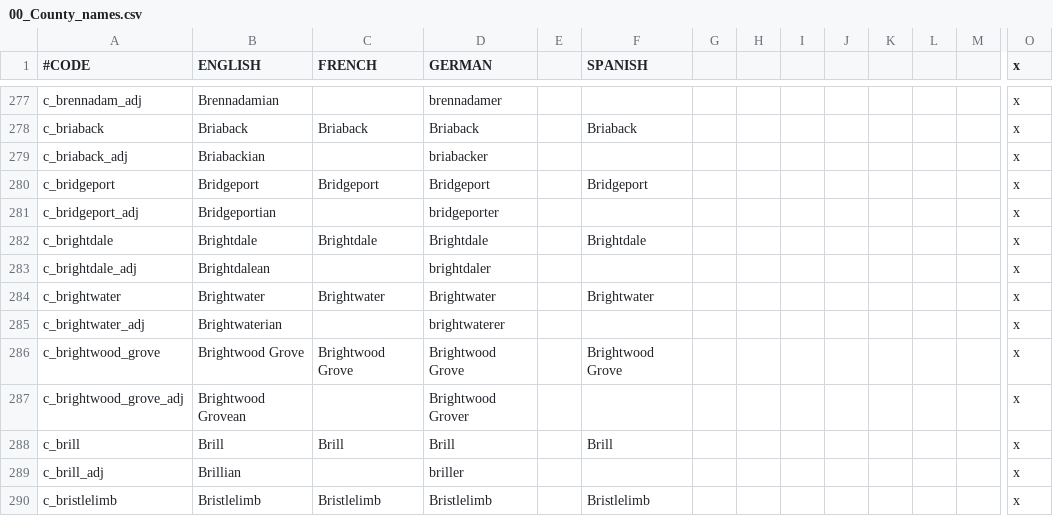
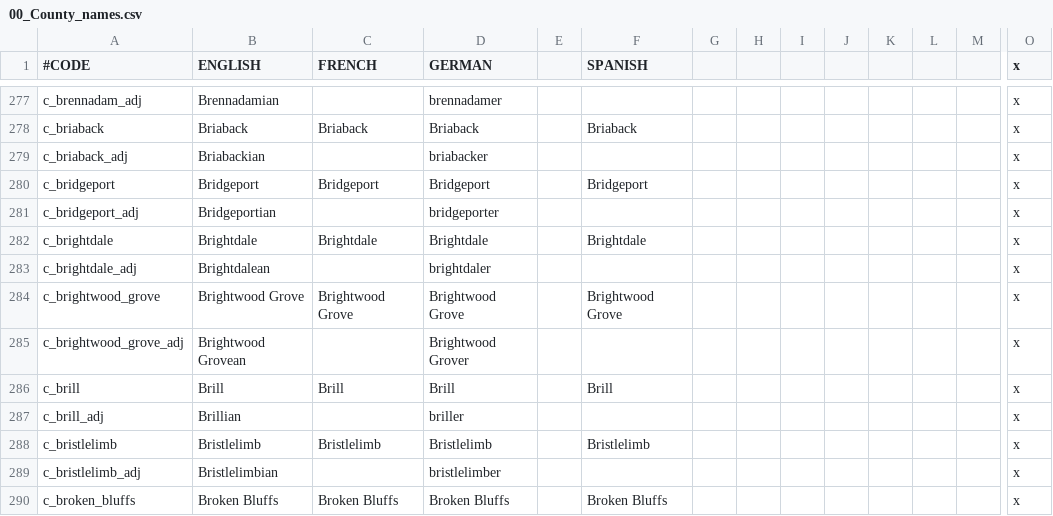
Before and after one commit to Warcraft-GoA-Development-Team/Warcraft-Guardians-of-Azeroth, a CSV file: localisation/00_County_names.csv, drawn as a sheet; only a part is shown, gaps mark what is left out; the shorter side is filled out with more unchanged rows; rows hold the shown columns only; the diff names each change by its address in the sheet, - before the commit and + after, or states it on an @@ line.

```diff
--- a/localisation/00_County_names.csv
+++ b/localisation/00_County_names.csv
-row 284: c_brightwater | Brightwater | Brightwater | Brightwater |  | Brightwater |  |  |  |  |  |  |  | x
-row 285: c_brightwater_adj | Brightwaterian |  | brightwaterer |  |  |  |  |  |  |  |  |  | x
```
Also changed, not shown: localisation/00_Barony_names.csv, localisation/00_Province_names.csv, 10 other files.
